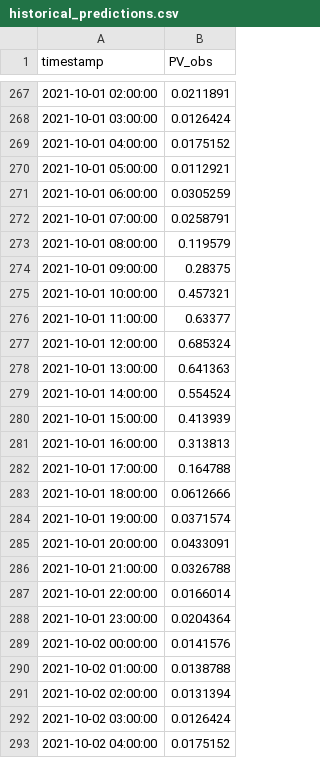
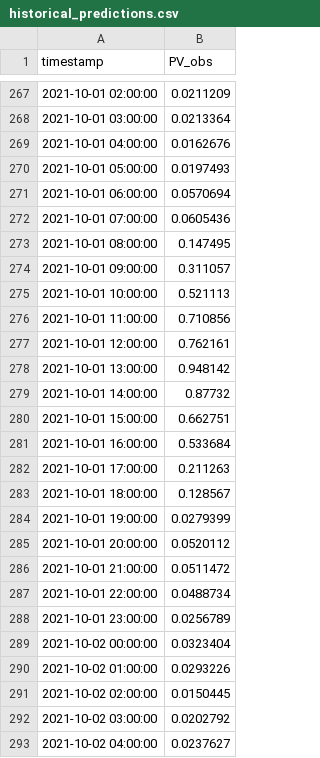
Before and after one commit to iwatts3519/st-energy360-backend, a CSV file: Data/historical_predictions.csv, drawn as a sheet; only a part is shown, gaps mark what is left out; the diff covers the shown part only.

```diff
--- a/Data/historical_predictions.csv
+++ b/Data/historical_predictions.csv
@@ -267,27 +267,27 @@ timestamp,PV_obs
-2021-10-01 02:00:00,0.0211891
-2021-10-01 03:00:00,0.0126424
-2021-10-01 04:00:00,0.0175152
-2021-10-01 05:00:00,0.0112921
-2021-10-01 06:00:00,0.0305259
-2021-10-01 07:00:00,0.0258791
-2021-10-01 08:00:00,0.119579
-2021-10-01 09:00:00,0.28375
-2021-10-01 10:00:00,0.457321
-2021-10-01 11:00:00,0.63377
-2021-10-01 12:00:00,0.685324
-2021-10-01 13:00:00,0.641363
-2021-10-01 14:00:00,0.554524
-2021-10-01 15:00:00,0.413939
-2021-10-01 16:00:00,0.313813
-2021-10-01 17:00:00,0.164788
-2021-10-01 18:00:00,0.0612666
-2021-10-01 19:00:00,0.0371574
-2021-10-01 20:00:00,0.0433091
-2021-10-01 21:00:00,0.0326788
-2021-10-01 22:00:00,0.0166014
-2021-10-01 23:00:00,0.0204364
-2021-10-02 00:00:00,0.0141576
-2021-10-02 01:00:00,0.0138788
-2021-10-02 02:00:00,0.0131394
-2021-10-02 03:00:00,0.0126424
-2021-10-02 04:00:00,0.0175152
+2021-10-01 02:00:00,0.0211209
+2021-10-01 03:00:00,0.0213364
+2021-10-01 04:00:00,0.0162676
+2021-10-01 05:00:00,0.0197493
+2021-10-01 06:00:00,0.0570694
+2021-10-01 07:00:00,0.0605436
+2021-10-01 08:00:00,0.147495
+2021-10-01 09:00:00,0.311057
+2021-10-01 10:00:00,0.521113
+2021-10-01 11:00:00,0.710856
+2021-10-01 12:00:00,0.762161
+2021-10-01 13:00:00,0.948142
+2021-10-01 14:00:00,0.87732
+2021-10-01 15:00:00,0.662751
+2021-10-01 16:00:00,0.533684
+2021-10-01 17:00:00,0.211263
+2021-10-01 18:00:00,0.128567
+2021-10-01 19:00:00,0.0279399
+2021-10-01 20:00:00,0.0520112
+2021-10-01 21:00:00,0.0511472
+2021-10-01 22:00:00,0.0488734
+2021-10-01 23:00:00,0.0256789
+2021-10-02 00:00:00,0.0323404
+2021-10-02 01:00:00,0.0293226
+2021-10-02 02:00:00,0.0150445
+2021-10-02 03:00:00,0.0202792
+2021-10-02 04:00:00,0.0237627
```
Also changed, not shown: 163 edited cells elsewhere in this file, Data/Keele_Historical_Clean.csv, Data/historical_forecast.csv, 6 other files.
